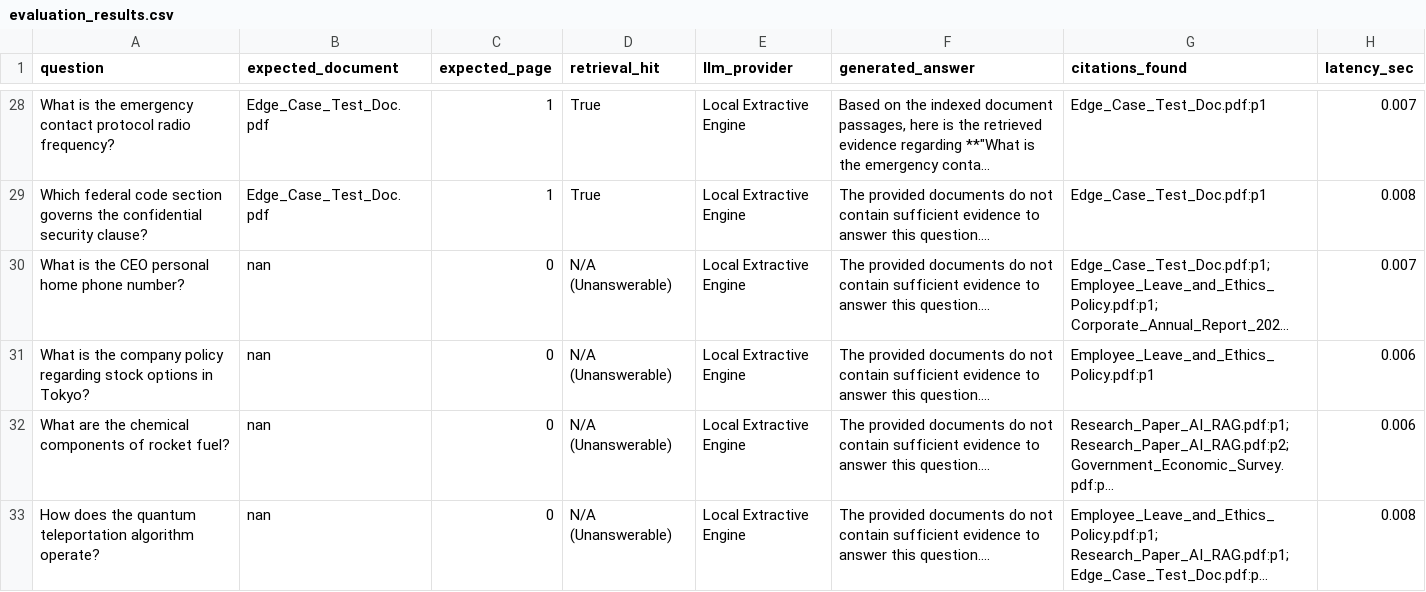
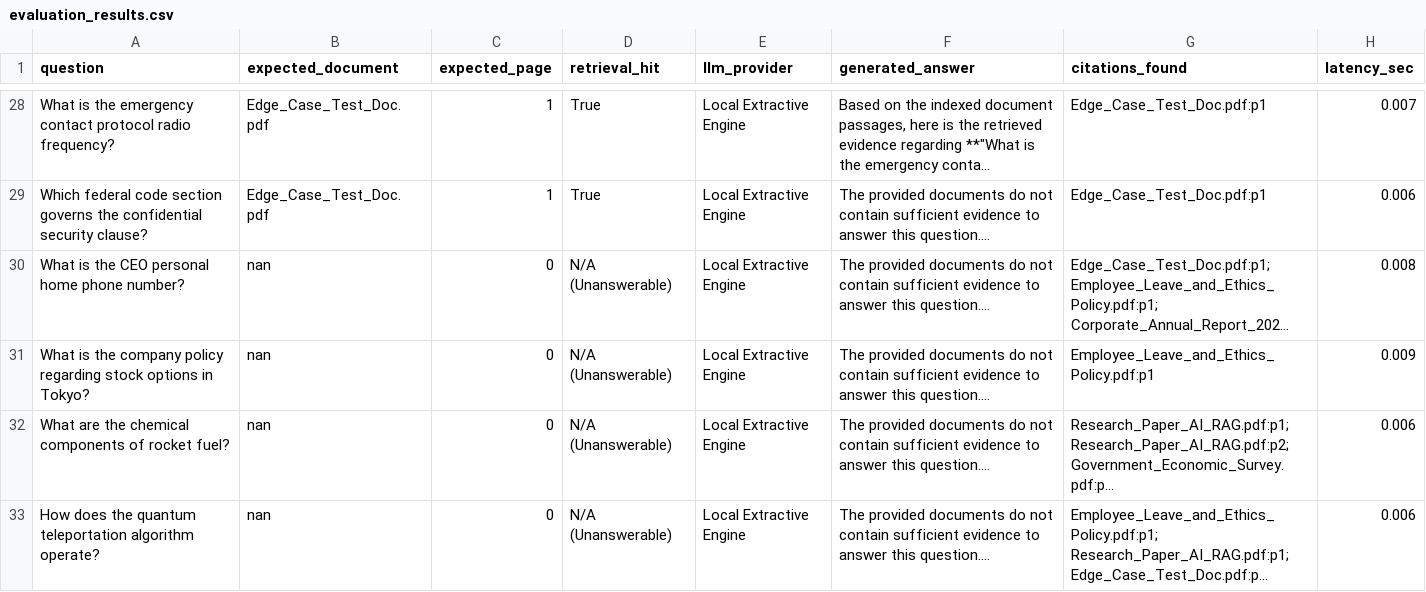
Before and after one commit to adityabht7/DocuLens-AI-Document-Intelligence, a CSV file: data/evaluation_results.csv, drawn as a sheet; only a part is shown, gaps mark what is left out; long unchanged cells end in …; the diff covers the shown part only; the diff names each change by its address in the sheet, - before the commit and + after, or states it on an @@ line.

```diff
--- a/data/evaluation_results.csv
+++ b/data/evaluation_results.csv
-H29 (latency_sec): 0.008
+H29 (latency_sec): 0.006
-H30 (latency_sec): 0.007
+H30 (latency_sec): 0.008
-H31 (latency_sec): 0.006
+H31 (latency_sec): 0.009
-H33 (latency_sec): 0.008
+H33 (latency_sec): 0.006
```
Also changed, not shown: 22 edited cells elsewhere in this file, 2 other files.
